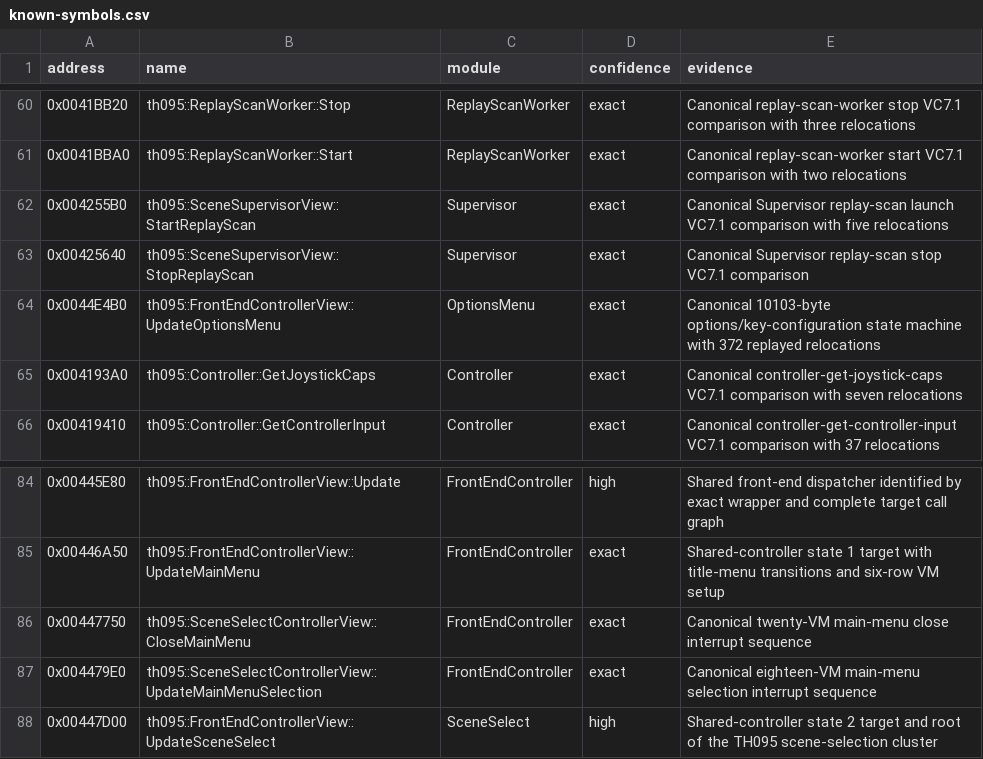
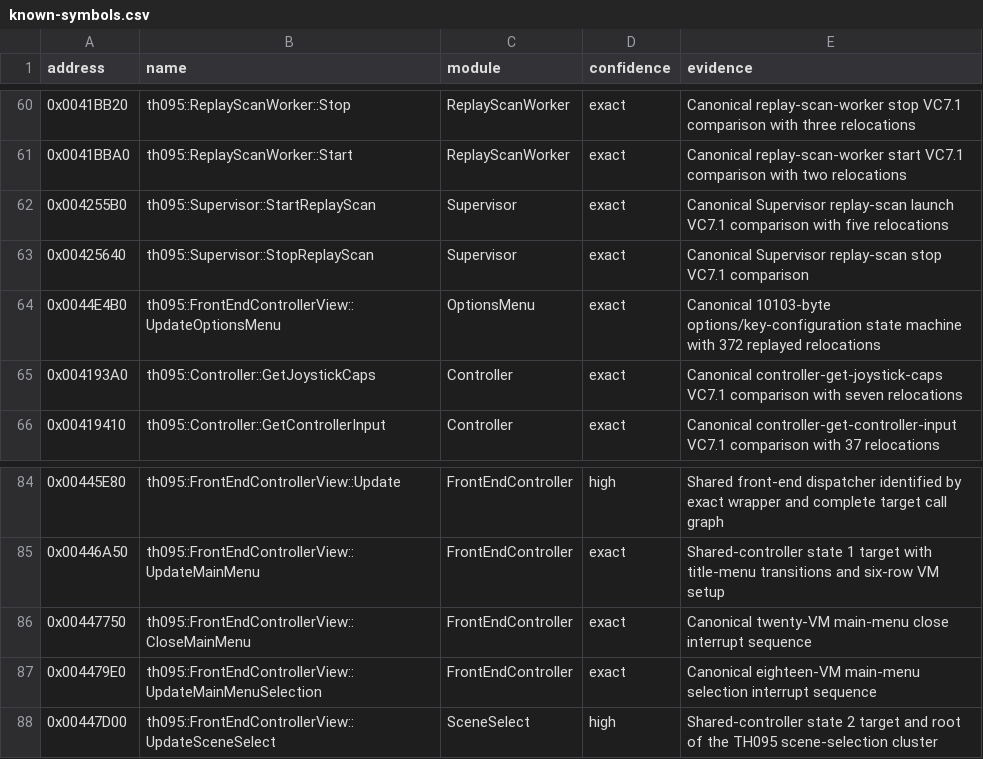
Before and after one commit to N0zoM1z0/th095, a CSV file: config/known-symbols.csv, drawn as a sheet; only a part is shown, gaps mark what is left out.

```diff
--- a/config/known-symbols.csv
+++ b/config/known-symbols.csv
@@ -61,4 +61,4 @@ address,name,module,confidence,evidence
 0x0041BBA0,th095::ReplayScanWorker::Start,ReplayScanWorker,exact,Canonical replay-scan-worker start VC7.1 comparison with two relocations
-0x004255B0,th095::SceneSupervisorView::StartReplayScan,Supervisor,exact,Canonical Supervisor replay-scan launch VC7.1 comparison with five relocations
-0x00425640,th095::SceneSupervisorView::StopReplayScan,Supervisor,exact,Canonical Supervisor replay-scan stop VC7.1 comparison
+0x004255B0,th095::Supervisor::StartReplayScan,Supervisor,exact,Canonical Supervisor replay-scan launch VC7.1 comparison with five relocations
+0x00425640,th095::Supervisor::StopReplayScan,Supervisor,exact,Canonical Supervisor replay-scan stop VC7.1 comparison
 0x0044E4B0,th095::FrontEndControllerView::UpdateOptionsMenu,OptionsMenu,exact,Canonical 10103-byte options/key-configuration state machine with 372 replayed relocations
@@ -85,4 +85,4 @@ address,name,module,confidence,evidence
 0x00446A50,th095::FrontEndControllerView::UpdateMainMenu,FrontEndController,exact,Shared-controller state 1 target with title-menu transitions and six-row VM setup
-0x00447750,th095::SceneSelectControllerView::CloseMainMenu,FrontEndController,exact,Canonical twenty-VM main-menu close interrupt sequence
-0x004479E0,th095::SceneSelectControllerView::UpdateMainMenuSelection,FrontEndController,exact,Canonical eighteen-VM main-menu selection interrupt sequence
+0x00447750,th095::FrontEndControllerView::CloseMainMenu,FrontEndController,exact,Canonical twenty-VM main-menu close interrupt sequence
+0x004479E0,th095::FrontEndControllerView::UpdateMainMenuSelection,FrontEndController,exact,Canonical eighteen-VM main-menu selection interrupt sequence
 0x00447D00,th095::FrontEndControllerView::UpdateSceneSelect,SceneSelect,high,Shared-controller state 2 target and root of the TH095 scene-selection cluster
```
Also changed, not shown: config/functions.csv, config/implemented.csv, 28 other files.
